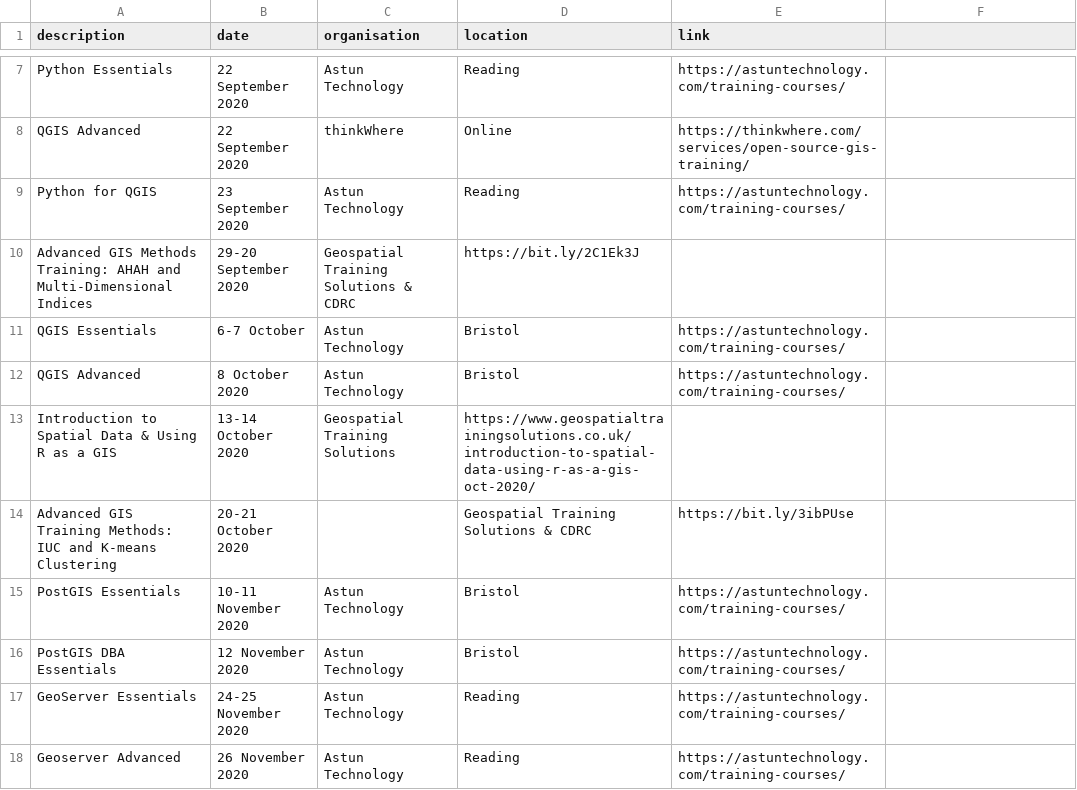
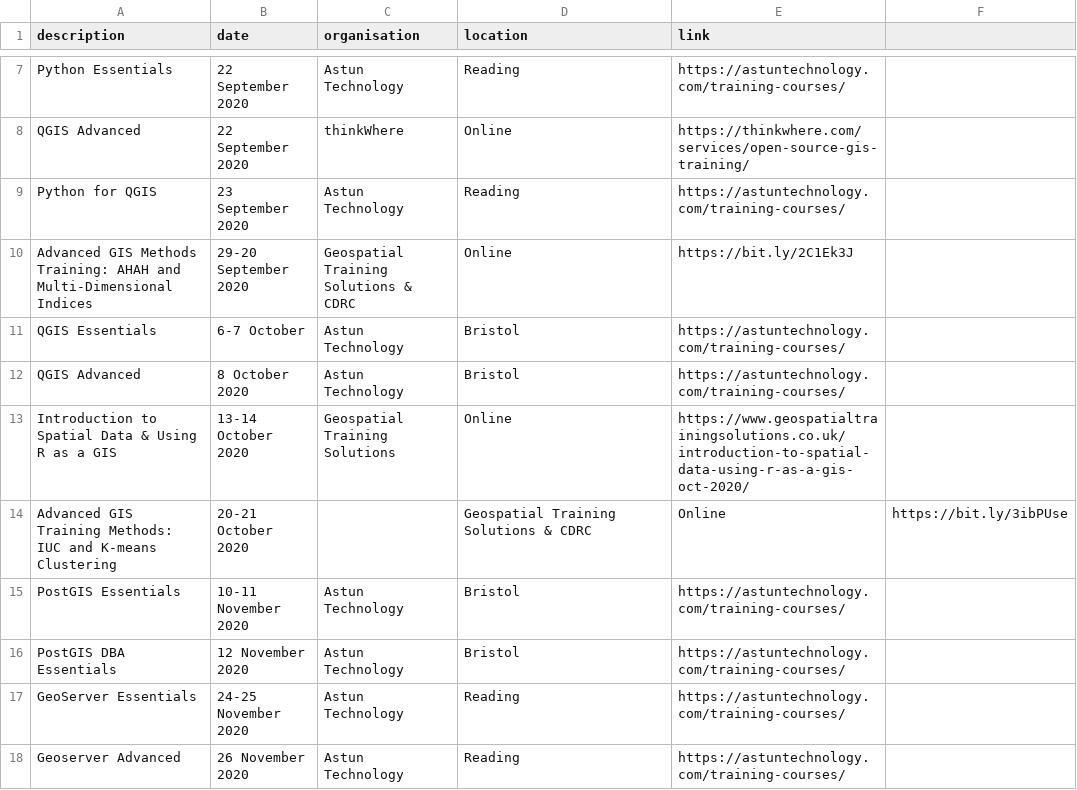
Before and after one commit to rachelesmee/website, a CSV file: _data/osgeouk_training.csv, drawn as a sheet; only a part is shown, gaps mark what is left out.

Commit message:
Correct spacing

```diff
--- a/_data/osgeouk_training.csv
+++ b/_data/osgeouk_training.csv
@@ -9,7 +9,7 @@ QGIS Advanced,22 September 2020,thinkWhere,Online,https://thinkwhere.com/service
 Python for QGIS,23 September 2020,Astun Technology,Reading,https://astuntechnology.com/training-courses/
-Advanced GIS Methods Training: AHAH and Multi-Dimensional Indices,29-20 September 2020,Geospatial Training Solutions & CDRC,https://bit.ly/2C1Ek3J
+Advanced GIS Methods Training: AHAH and Multi-Dimensional Indices,29-20 September 2020,Geospatial Training Solutions & CDRC,Online,https://bit.ly/2C1Ek3J
 QGIS Essentials,6-7 October,Astun Technology,Bristol,https://astuntechnology.com/training-courses/
 QGIS Advanced,8 October 2020,Astun Technology,Bristol,https://astuntechnology.com/training-courses/
-Introduction to Spatial Data & Using R as a GIS,13-14 October 2020,Geospatial Training Solutions,https://www.geospatialtrainingsolutions.co.uk/introduction-to-spatial-data-using-r-as-a-gis-oct-2020/
-Advanced GIS Training Methods: IUC and K-means Clustering,20-21 October 2020,,Geospatial Training Solutions & CDRC,https://bit.ly/3ibPUse
+Introduction to Spatial Data & Using R as a GIS,13-14 October 2020,Geospatial Training Solutions,Online,https://www.geospatialtrainingsolutions.co.uk/introduction-to-spatial-data-using-r-as-a-gis-oct-2020/
+Advanced GIS Training Methods: IUC and K-means Clustering,20-21 October 2020,,Geospatial Training Solutions & CDRC,Online,https://bit.ly/3ibPUse
 PostGIS Essentials,10-11 November 2020,Astun Technology,Bristol,https://astuntechnology.com/training-courses/
```
